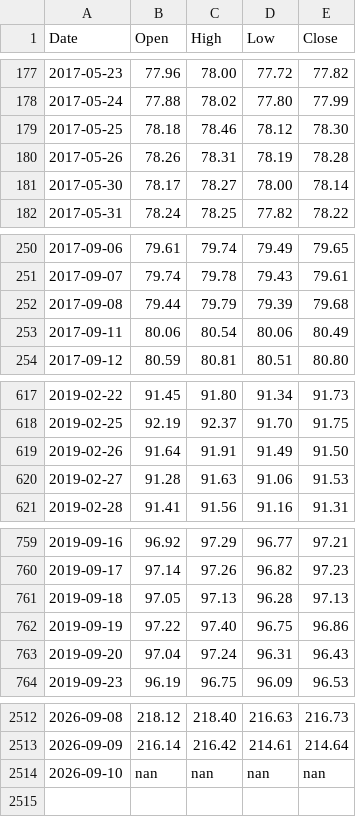
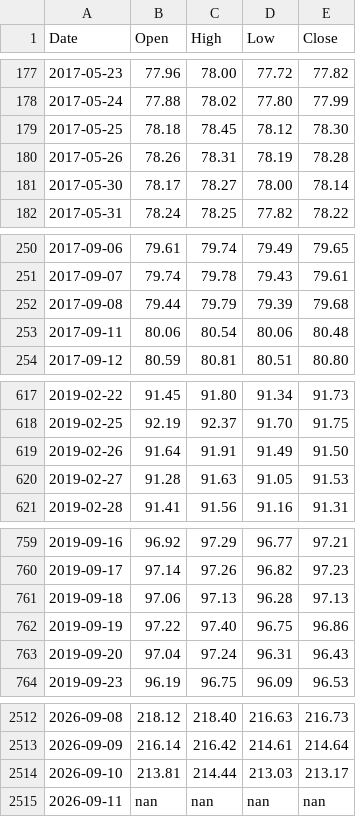
Before and after one commit to learn2lovenlaugh/SPYPredict, a CSV file: data/RSP.csv, drawn as a sheet; only a part is shown, gaps mark what is left out; the diff covers the shown part only.

```diff
--- a/data/RSP.csv
+++ b/data/RSP.csv
@@ -178,3 +178,3 @@ Date,Open,High,Low,Close
 2017-05-24,77.88,78.02,77.80,77.99
-2017-05-25,78.18,78.46,78.12,78.30
+2017-05-25,78.18,78.45,78.12,78.30
 2017-05-26,78.26,78.31,78.19,78.28
@@ -252,3 +252,3 @@ Date,Open,High,Low,Close
 2017-09-08,79.44,79.79,79.39,79.68
-2017-09-11,80.06,80.54,80.06,80.49
+2017-09-11,80.06,80.54,80.06,80.48
 2017-09-12,80.59,80.81,80.51,80.80
@@ -619,3 +619,3 @@ Date,Open,High,Low,Close
 2019-02-26,91.64,91.91,91.49,91.50
-2019-02-27,91.28,91.63,91.06,91.53
+2019-02-27,91.28,91.63,91.05,91.53
 2019-02-28,91.41,91.56,91.16,91.31
@@ -760,3 +760,3 @@ Date,Open,High,Low,Close
 2019-09-17,97.14,97.26,96.82,97.23
-2019-09-18,97.05,97.13,96.28,97.13
+2019-09-18,97.06,97.13,96.28,97.13
 2019-09-19,97.22,97.40,96.75,96.86
@@ -2513,2 +2513,3 @@ Date,Open,High,Low,Close
 2026-09-09,216.14,216.42,214.61,214.64
-2026-09-10,nan,nan,nan,nan
+2026-09-10,213.81,214.44,213.03,213.17
+2026-09-11,nan,nan,nan,nan
```
Also changed, not shown: 3 edited cells elsewhere in this file, data/HYG.csv, data/IEF.csv, 6 other files.
